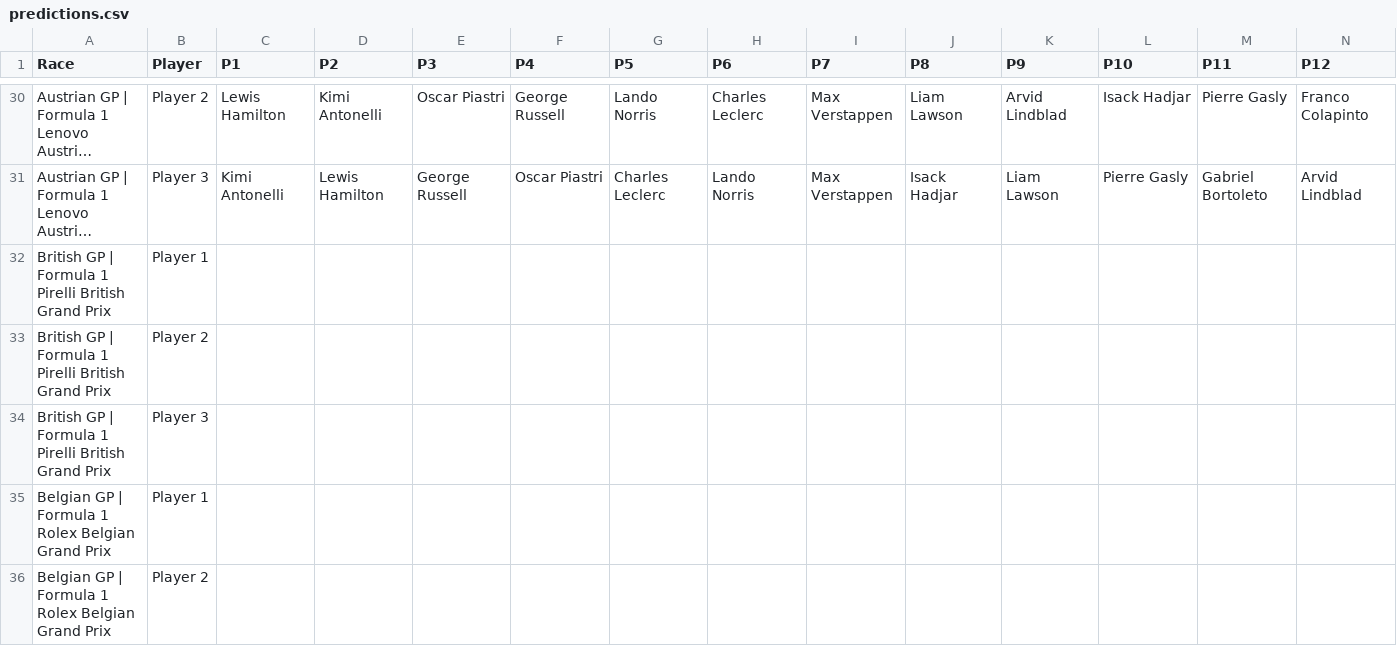
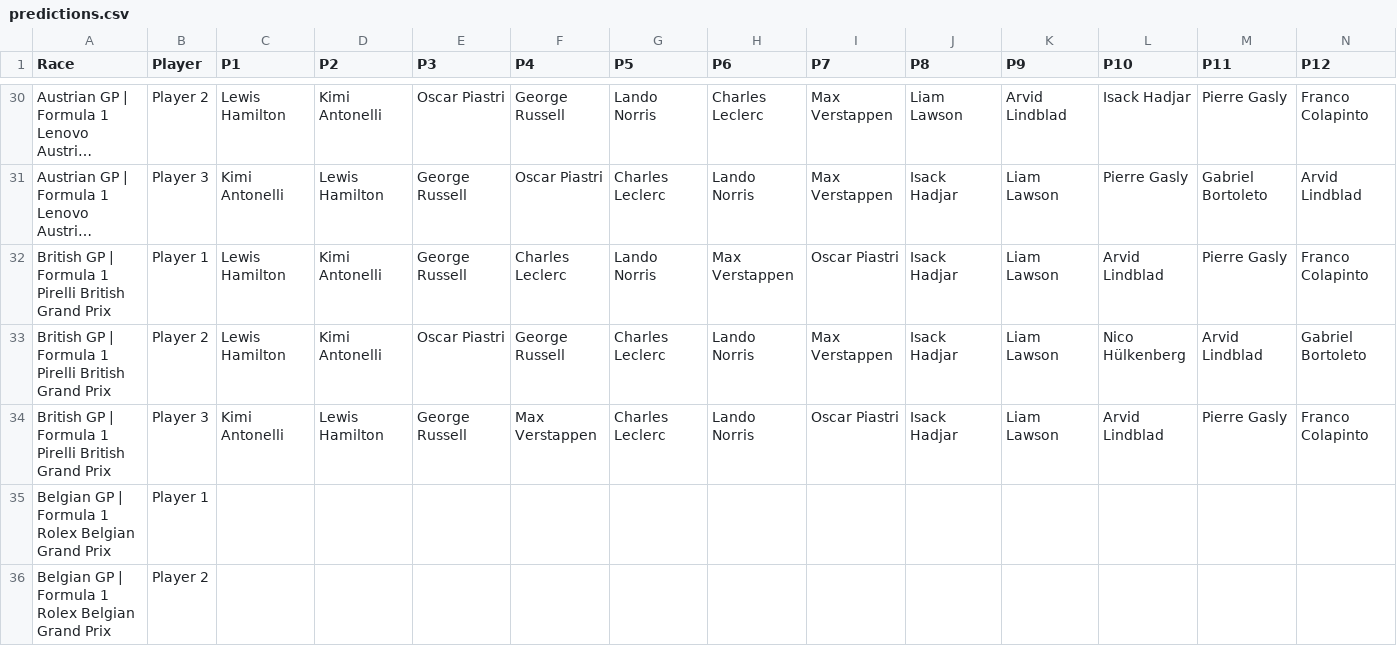
Before and after one commit to MrMarsEleven/f1predictions, a CSV file: predictions.csv, drawn as a sheet; only a part is shown, gaps mark what is left out; long unchanged cells end in …; removed rows and columns are numbered as before the commit, all else as after; rows hold the shown columns only; the diff names each change by its address in the sheet, - before the commit and + after, or states it on an @@ line.

Commit message:
Predictions for Silverstone

```diff
--- a/predictions.csv
+++ b/predictions.csv
-row 32: British GP | Formula 1 Pirelli British Grand Prix | Player 1
-row 33: British GP | Formula 1 Pirelli British Grand Prix | Player 2
-row 34: British GP | Formula 1 Pirelli British Grand Prix | Player 3
+row 32: British GP | Formula 1 Pirelli British Grand Prix | Player 1 | Lewis Hamilton | Kimi Antonelli | George Russell | Charles Leclerc | Lando Norris | Max Verstappen | Oscar Piastri | Isack Hadjar | Liam Lawson | Arvid Lindblad | Pierre Gasly | Franco Colapinto
+row 33: British GP | Formula 1 Pirelli British Grand Prix | Player 2 | Lewis Hamilton | Kimi Antonelli | Oscar Piastri | George Russell | Charles Leclerc | Lando Norris | Max Verstappen | Isack Hadjar | Liam Lawson | Nico Hülkenberg | Arvid Lindblad | Gabriel Bortoleto
+row 34: British GP | Formula 1 Pirelli British Grand Prix | Player 3 | Kimi Antonelli | Lewis Hamilton | George Russell | Max Verstappen | Charles Leclerc | Lando Norris | Oscar Piastri | Isack Hadjar | Liam Lawson | Arvid Lindblad | Pierre Gasly | Franco Colapinto
```
